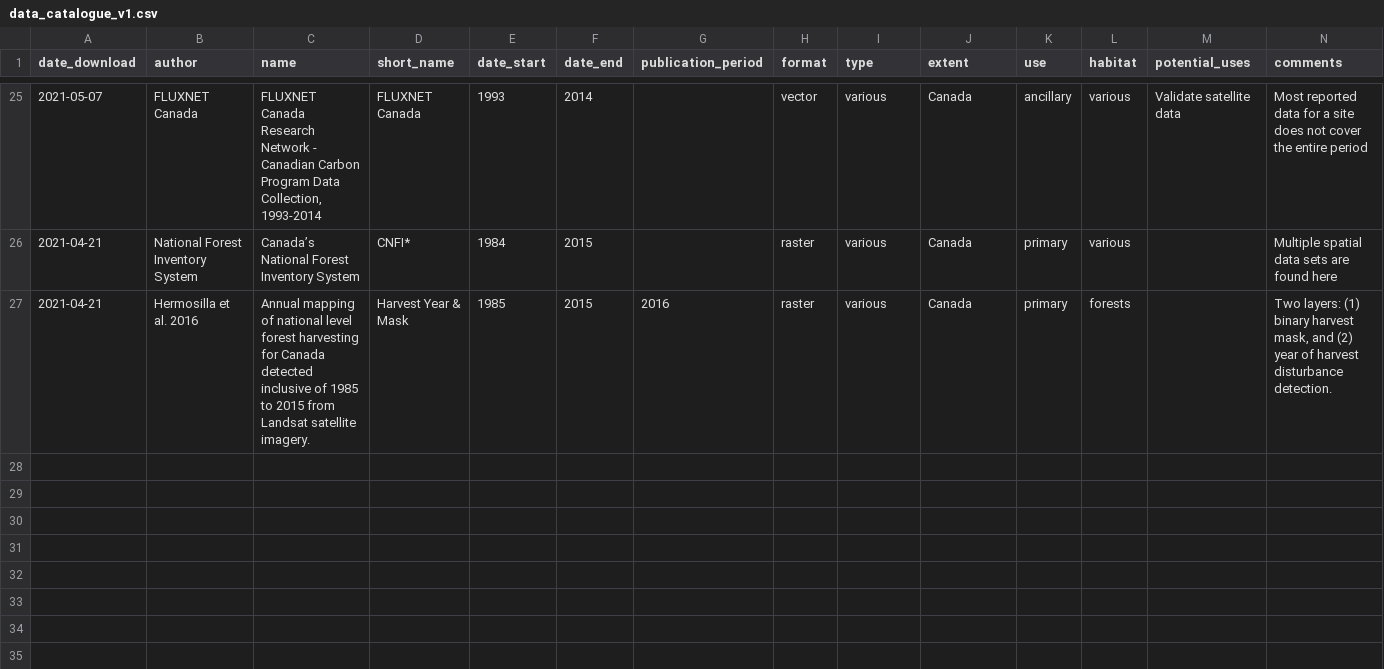
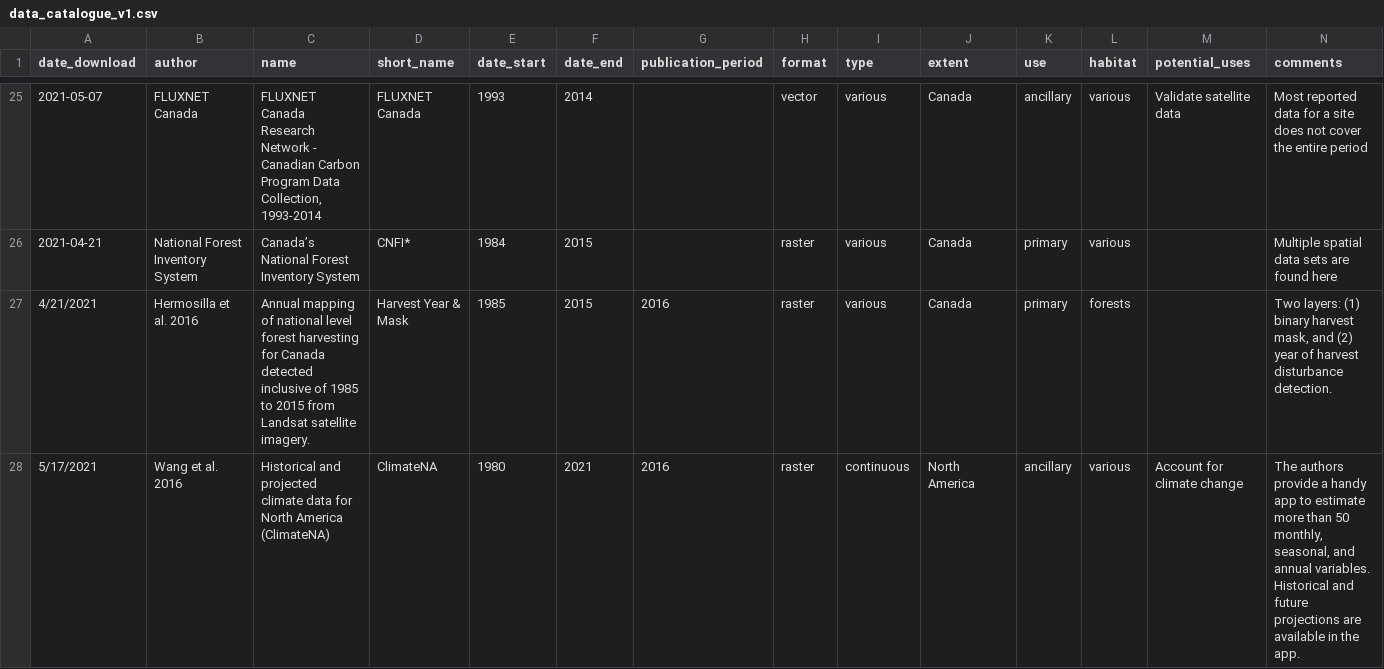
Before and after one commit to georod/carbon-seq-resources, a CSV file: R_code/data_catalogue_v1.csv, drawn as a sheet; only a part is shown, gaps mark what is left out; rows hold the shown columns only; the diff names each change by its address in the sheet, - before the commit and + after, or states it on an @@ line.

Commit message:
Edited table, R, and CSV file.

```diff
--- a/R_code/data_catalogue_v1.csv
+++ b/R_code/data_catalogue_v1.csv
-A27 (date_download): 2021-04-21
+A27 (date_download): 4/21/2021
+row 28: 5/17/2021 | Wang et al. 2016 | Historical and projected climate data for North America (ClimateNA) | ClimateNA | 1980 | 2021 | 2016 | raster | continuous | North America | ancillary | various | Account for climate change | The authors provide a handy app to estimate more than 50 monthly, seasonal, and annual variables. Historical and future projections are available in the app.
```
Also changed, not shown: 2 other files.
